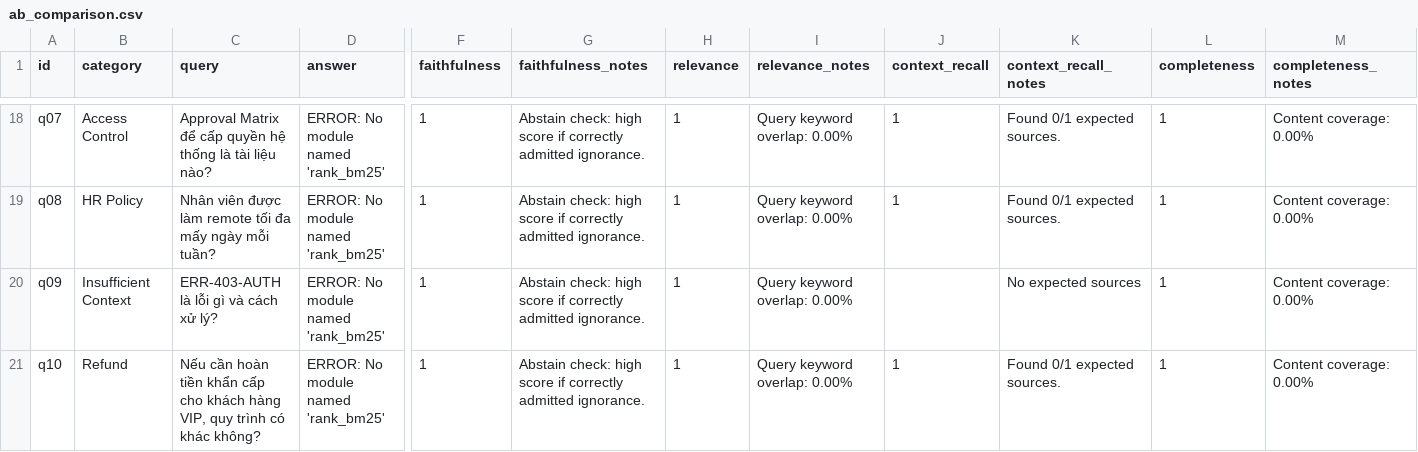
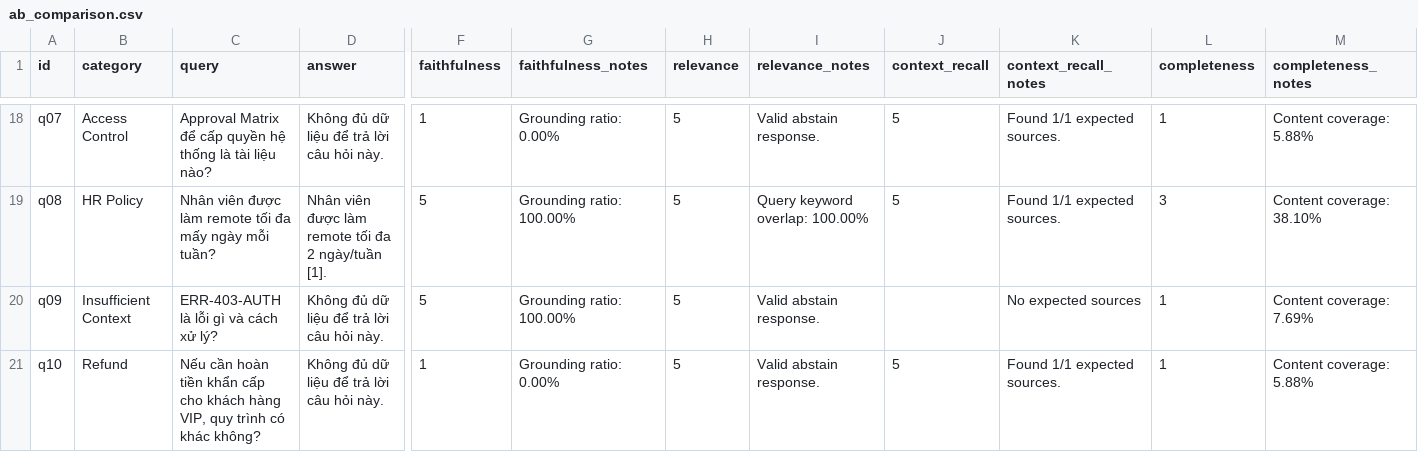
Before and after one commit to VinUni-AI20k/Lecture-Day-08-09-10, a CSV file: day08/lab/results/ab_comparison.csv, drawn as a sheet; only a part is shown, gaps mark what is left out; the diff covers the shown part only; the diff names each change by its address in the sheet, - before the commit and + after, or states it on an @@ line.

```diff
--- a/day08/lab/results/ab_comparison.csv
+++ b/day08/lab/results/ab_comparison.csv
-D18 (answer): ERROR: No module named 'rank_bm25'
+D18 (answer): Không đủ dữ liệu để trả lời câu hỏi này.
-G18 (faithfulness_notes): Abstain check: high score if correctly admitted ignorance.
+G18 (faithfulness_notes): Grounding ratio: 0.00%
-H18:H21 (relevance): 1
+H18:H21 (relevance): 5
-I18 (relevance_notes): Query keyword overlap: 0.00%
+I18 (relevance_notes): Valid abstain response.
-J18:J19 (context_recall): 1
+J18:J19 (context_recall): 5
-K18:K19 (context_recall_notes): Found 0/1 expected sources.
+K18:K19 (context_recall_notes): Found 1/1 expected sources.
-M18 (completeness_notes): Content coverage: 0.00%
+M18 (completeness_notes): Content coverage: 5.88%
-D19 (answer): ERROR: No module named 'rank_bm25'
+D19 (answer): Nhân viên được làm remote tối đa 2 ngày/tuần [1].
-F19:F20 (faithfulness): 1
+F19:F20 (faithfulness): 5
-G19:G20 (faithfulness_notes): Abstain check: high score if correctly admitted ignorance.
+G19:G20 (faithfulness_notes): Grounding ratio: 100.00%
-I19 (relevance_notes): Query keyword overlap: 0.00%
+I19 (relevance_notes): Query keyword overlap: 100.00%
-L19 (completeness): 1
+L19 (completeness): 3
-M19 (completeness_notes): Content coverage: 0.00%
+M19 (completeness_notes): Content coverage: 38.10%
-D20:D21 (answer): ERROR: No module named 'rank_bm25'
+D20:D21 (answer): Không đủ dữ liệu để trả lời câu hỏi này.
-I20:I21 (relevance_notes): Query keyword overlap: 0.00%
+I20:I21 (relevance_notes): Valid abstain response.
-M20 (completeness_notes): Content coverage: 0.00%
+M20 (completeness_notes): Content coverage: 7.69%
-G21 (faithfulness_notes): Abstain check: high score if correctly admitted ignorance.
+G21 (faithfulness_notes): Grounding ratio: 0.00%
-J21 (context_recall): 1
+J21 (context_recall): 5
-K21 (context_recall_notes): Found 0/1 expected sources.
+K21 (context_recall_notes): Found 1/1 expected sources.
-M21 (completeness_notes): Content coverage: 0.00%
+M21 (completeness_notes): Content coverage: 5.88%
```
Also changed, not shown: 56 edited cells elsewhere in this file, 6 other files.
